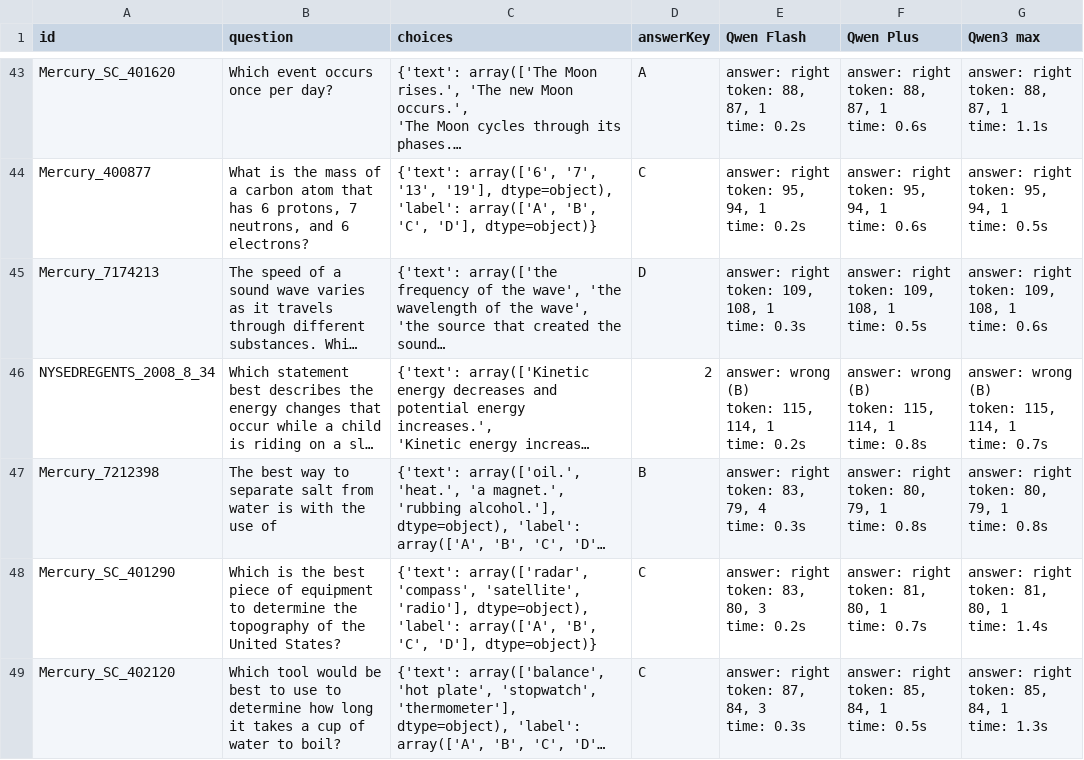
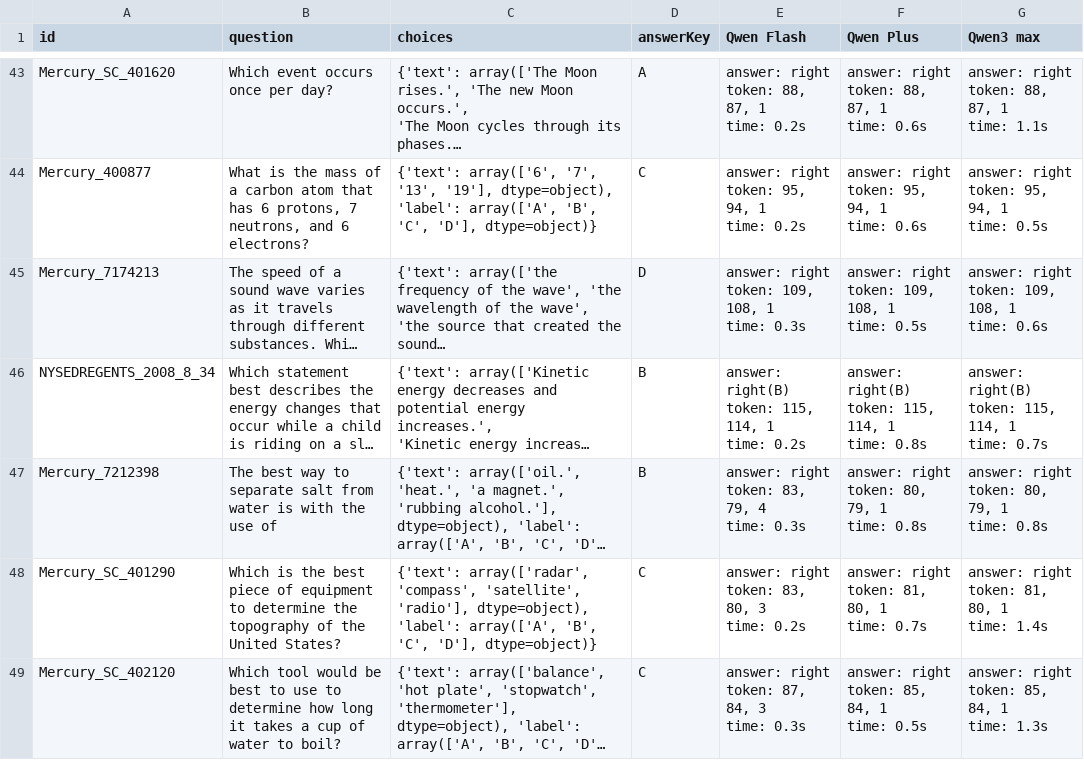
Before and after one commit to iamjoel/ai-copilot, a CSV file: code/src/data/ai2 arc/ARC-Challenge_test.csv, drawn as a sheet; only a part is shown, gaps mark what is left out; long unchanged cells end in …; ↵ is a line break in a cell; the diff covers the shown part only; the diff names each change by its address in the sheet, - before the commit and + after, or states it on an @@ line.

Commit message:
chore: fix error datas

```diff
--- a/code/src/data/ai2 arc/ARC-Challenge_test.csv
+++ b/code/src/data/ai2 arc/ARC-Challenge_test.csv
-D46 (answerKey): 2
+D46 (answerKey): B
-E46 (Qwen Flash): answer: wrong (B) ↵ token: 115,…
+E46 (Qwen Flash): answer: right(B) ↵ token: 115,…
-F46 (Qwen Plus): answer: wrong (B) ↵ token: 115,…
+F46 (Qwen Plus): answer: right(B) ↵ token: 115,…
-G46 (Qwen3 max): answer: wrong (B) ↵ token: 115,…
+G46 (Qwen3 max): answer: right(B) ↵ token: 115,…
```
Also changed, not shown: 82 edited cells elsewhere in this file, 1 other file.
